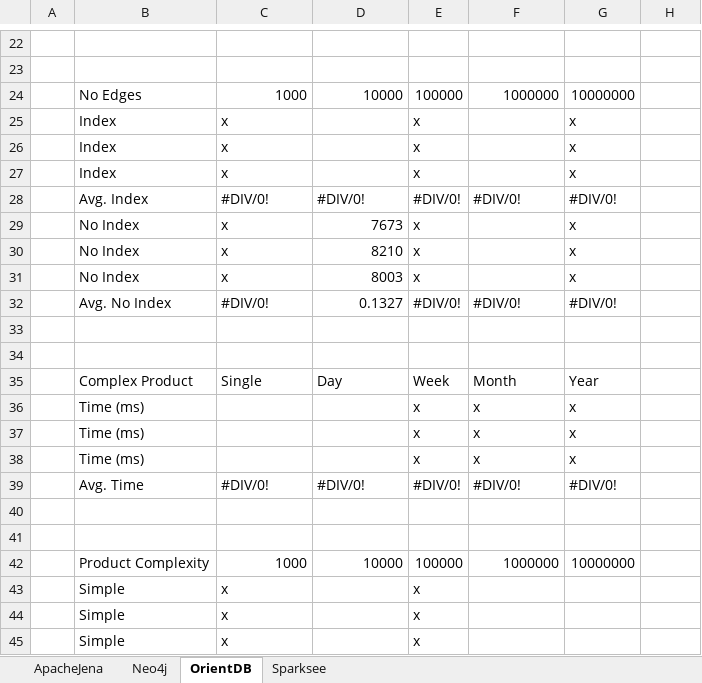
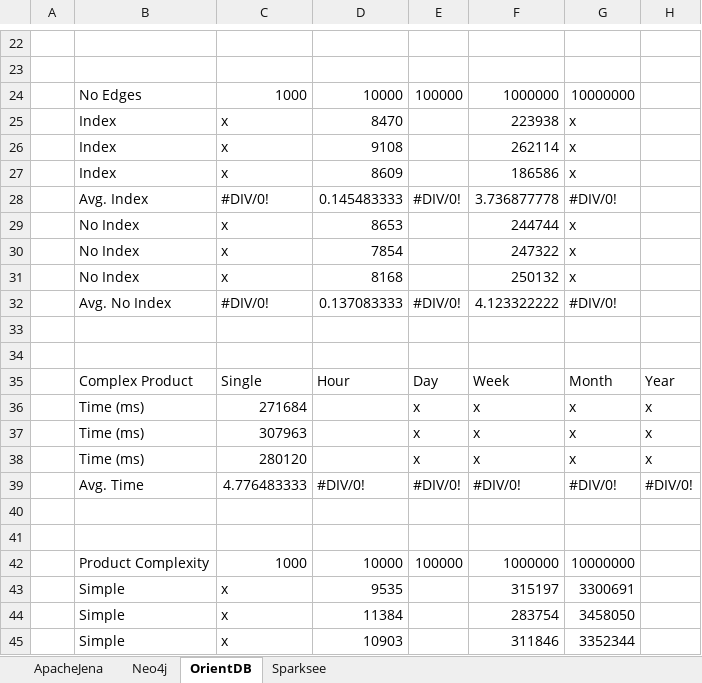
Before and after one commit to ChristianNavolskyi/BachelorThesis, an Excel workbook: notes/BenchmarkResults - Total Run Time.xlsx, sheet OrientDB, drawn as a sheet; only a part is shown, gaps mark what is left out; values as stored, in another font and other column widths than the file's, no cell formats; removed rows and columns are numbered as before the commit, all else as after; the diff covers the shown part only; the diff names each change by its address in the sheet, - before the commit and + after, or states it on an @@ line.

```diff
--- a/notes/BenchmarkResults - Total Run Time.xlsx (sheet OrientDB)
+++ b/notes/BenchmarkResults - Total Run Time.xlsx (sheet OrientDB)
-D25: (empty)
+D25: 8470
-E25:E27: x
+E25:E27: (empty)
-F25: (empty)
+F25: 223938
-D26: (empty)
+D26: 9108
-F26: (empty)
+F26: 262114
-D27: (empty)
+D27: 8609
-F27: (empty)
+F27: 186586
-D28: #DIV/0!
+D28: 0.145483333
-F28: #DIV/0!
+F28: 3.736877778
-D29: 7673
+D29: 8653
-E29:E31: x
+E29:E31: (empty)
-F29: (empty)
+F29: 244744
-D30: 8210
+D30: 7854
-F30: (empty)
+F30: 247322
-D31: 8003
+D31: 8168
-F31: (empty)
+F31: 250132
-D32: 0.1327
+D32: 0.137083333
-F32: #DIV/0!
+F32: 4.123322222
-row 35:  | Complex Product | Single | Day | Week | Month | Year
+row 35:  | Complex Product | Single | Hour | Day | Week | Month | Year
-C36: (empty)
+C36: 271684
-H36:H38: (empty)
+H36:H38: x
-C37: (empty)
+C37: 307963
-C38: (empty)
+C38: 280120
-C39: #DIV/0!
+C39: 4.776483333
-H39: (empty)
+H39: #DIV/0!
-row 43:  | Simple | x |  | x
-row 44:  | Simple | x |  | x
-row 45:  | Simple | x |  | x
+row 43:  | Simple | x | 9535 |  | 315197 | 3300691
+row 44:  | Simple | x | 11384 |  | 283754 | 3458050
+row 45:  | Simple | x | 10903 |  | 311846 | 3352344
```
Also changed, not shown: 13 added rows, 13 removed rows and 26 edited cells elsewhere in this sheet, sheet Sparksee, sheet ApacheJena, sheet Neo4j, cell formats, 33 other files.
